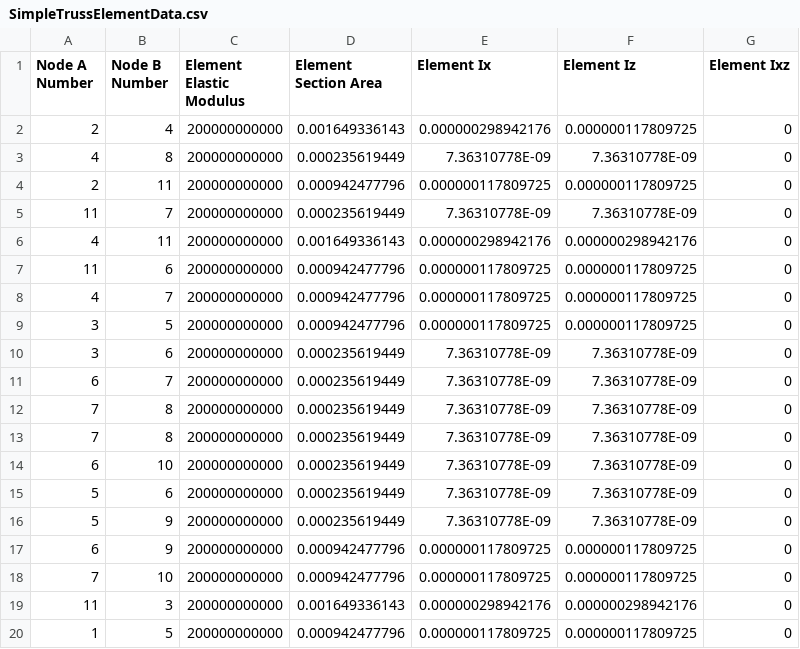
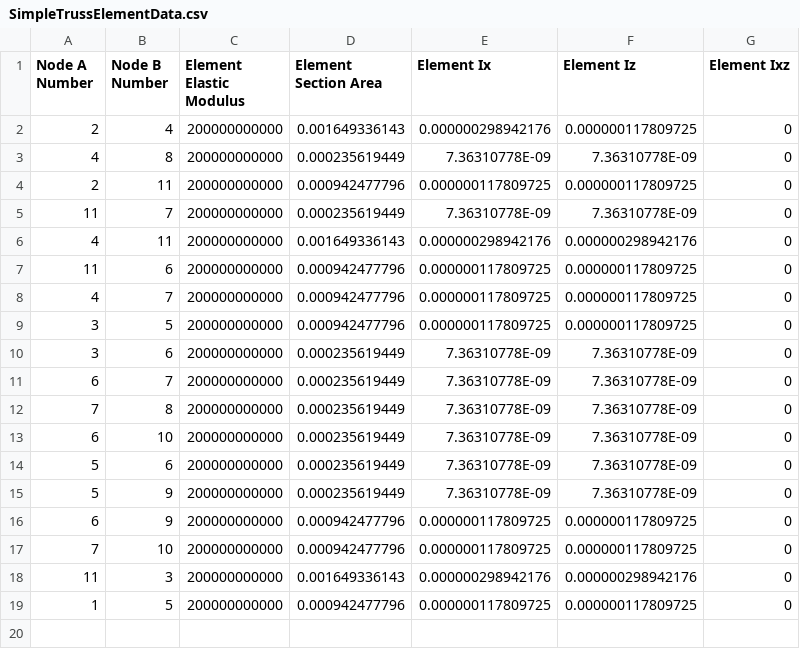
Before and after one commit to GilDaniel/Python-Truss-Solver, a CSV file: data/SimpleTrussElementData.csv, drawn as a sheet; the diff names each change by its address in the sheet, - before the commit and + after, or states it on an @@ line.

Commit message:
Remove duplicated truss element

```diff
--- a/data/SimpleTrussElementData.csv
+++ b/data/SimpleTrussElementData.csv
-row 13: 7 | 8 | 200000000000 | 0.000235619449 | 7.36310778E-09 | 7.36310778E-09 | 0
```
Also changed, not shown: 1 other file.
